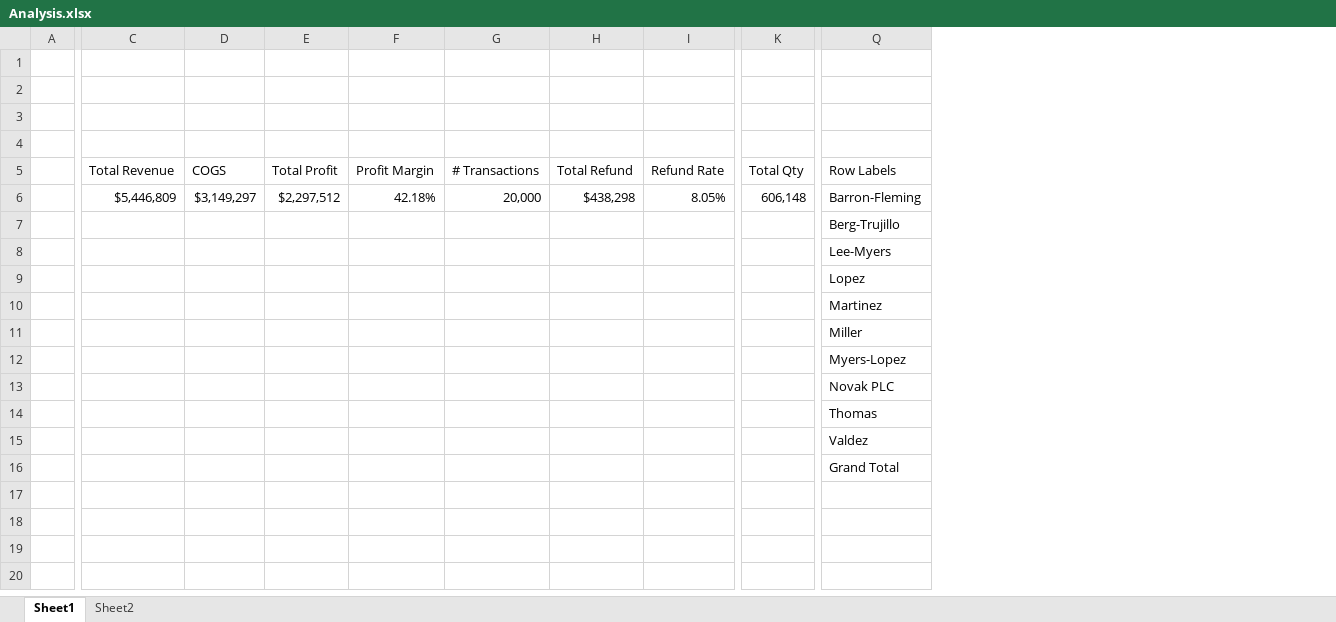
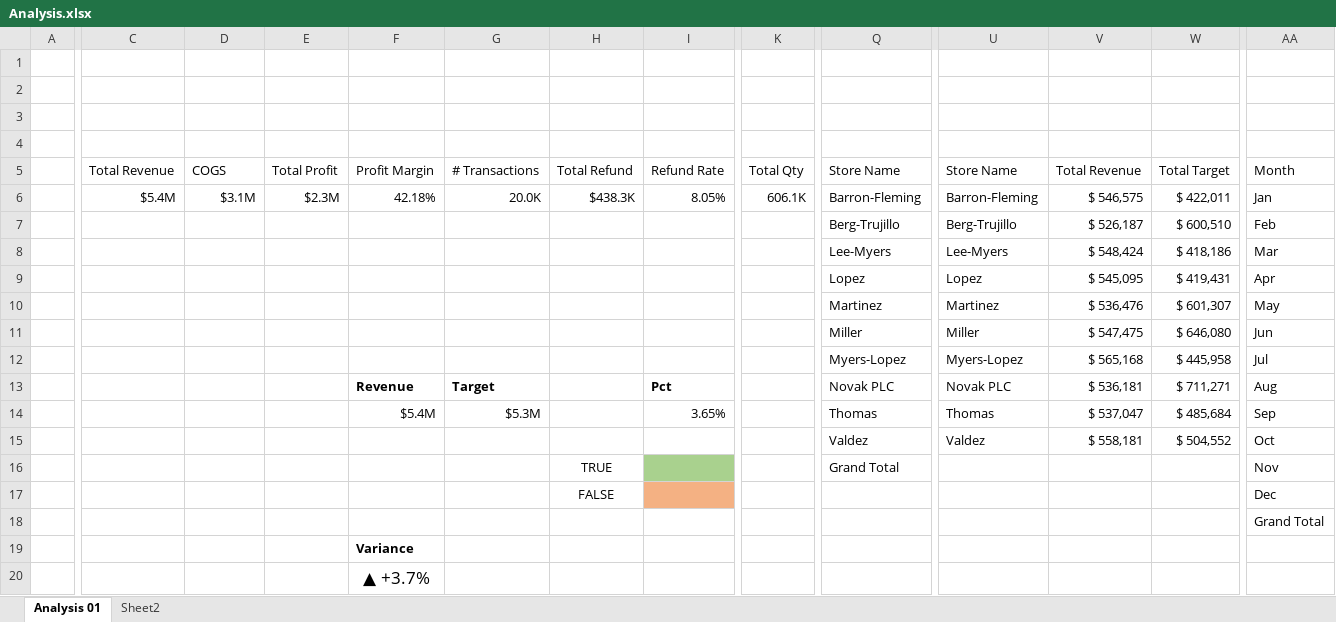
Before and after one commit to MohammadGhanaym/Data-Analysis-Projects, an Excel workbook: Sales Dashboard Using Excel/Analysis.xlsx, sheet Analysis 01, drawn as a sheet; only a part is shown, gaps mark what is left out; values as stored, in another font and other column widths than the file's, no borders; conditional formats not drawn; rows hold the shown columns only; the diff covers the shown part only; the diff names each change by its address in the sheet, - before the commit and + after, or states it on an @@ line.

Commit message:
Completed First Page (Revenue vs Target)

```diff
--- a/Sales Dashboard Using Excel/Analysis.xlsx (sheet Analysis 01)
+++ b/Sales Dashboard Using Excel/Analysis.xlsx (sheet Analysis 01)
-sheet tab: Sheet1
+sheet tab: Analysis 01
+column U, rows 5-15: Store Name | Barron-Fleming | Berg-Trujillo | Lee-Myers | Lopez | Martinez | Miller | Myers-Lopez | Novak PLC | Thomas | Valdez
+column V, rows 5-15: Total Revenue | $ 546,575 | $ 526,187 | $ 548,424 | $ 545,095 | $ 536,476 | $ 547,475 | $ 565,168 | $ 536,181 | $ 537,047 | $ 558,181
+column W, rows 5-15: Total Target | $ 422,011 | $ 600,510 | $ 418,186 | $ 419,431 | $ 601,307 | $ 646,080 | $ 445,958 | $ 711,271 | $ 485,684 | $ 504,552
+column AA, rows 5-16: Month | Jan | Feb | Mar | Apr | May | Jun | Jul | Aug | Sep | Oct | Nov
-Q5: Row Labels
+Q5: Store Name
-C6: $5,446,809
+C6: $5.4M
-D6: $3,149,297
+D6: $3.1M
-E6: $2,297,512
+E6: $2.3M
-G6: 20,000
+G6: 20.0K
-H6: $438,298
+H6: $438.3K
-K6: 606,148
+K6: 606.1K
-F13: (empty)
+F13: Revenue
-G13: (empty)
+G13: Target
-I13: (empty)
+I13: Pct
-F14: (empty)
+F14: $5.4M
-G14: (empty)
+G14: $5.3M
-I14: (empty)
+I14: 3.65%
-H16: (empty)
+H16: TRUE
-I16 fill: none
+I16 fill: #A9D18E
+row 17:  |  |  |  |  |  | FALSE |  |  |  |  |  |  | Dec
+row 18:  |  |  |  |  |  |  |  |  |  |  |  |  | Grand Total
+row 19:  |  |  |  | Variance
+row 20:  |  |  |  | ▲ +3.7%
```
Also changed, not shown: 4 added columns and 2 edited cells elsewhere in this sheet, charts or pictures.
